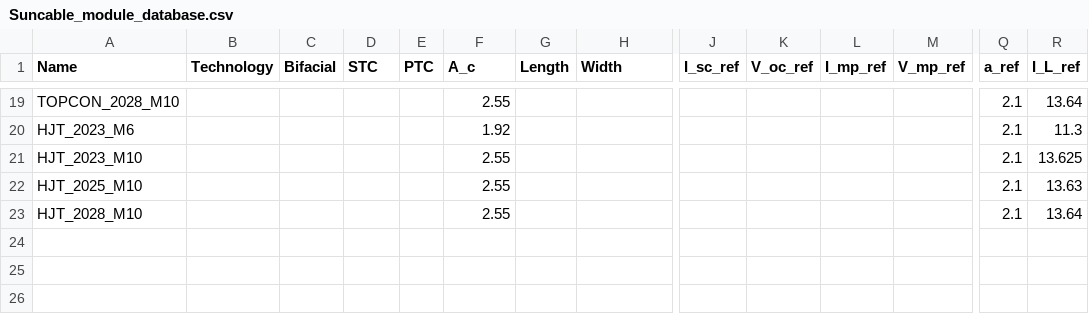
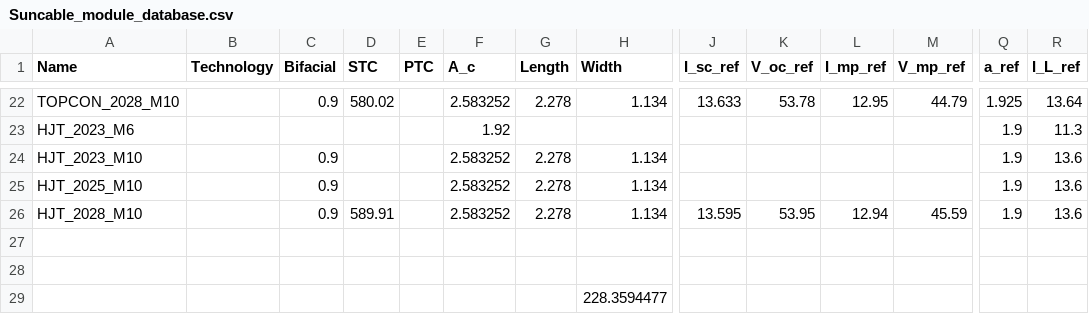
Before and after one commit to Hoshang111/lcoe-model, a CSV file: Data/SystemData/Suncable_module_database.csv, drawn as a sheet; only a part is shown, gaps mark what is left out; addresses are those after the commit; rows hold the shown columns only; the diff covers the shown part only; the diff names each change by its address in the sheet, - before the commit and + after, or states it on an @@ line.

```diff
--- a/Data/SystemData/Suncable_module_database.csv
+++ b/Data/SystemData/Suncable_module_database.csv
-C22 (Bifacial): (empty)
+C22 (Bifacial): 0.9
-D22 (STC): (empty)
+D22 (STC): 580.02
-F22 (A_c): 2.55
+F22 (A_c): 2.583252
-G22 (Length): (empty)
+G22 (Length): 2.278
-H22 (Width): (empty)
+H22 (Width): 1.134
-J22 (I_sc_ref): (empty)
+J22 (I_sc_ref): 13.633
-K22 (V_oc_ref): (empty)
+K22 (V_oc_ref): 53.78
-L22 (I_mp_ref): (empty)
+L22 (I_mp_ref): 12.95
-M22 (V_mp_ref): (empty)
+M22 (V_mp_ref): 44.79
-Q22 (a_ref): 2.1
+Q22 (a_ref): 1.925
-Q23:Q26 (a_ref): 2.1
+Q23:Q26 (a_ref): 1.9
-C24:C26 (Bifacial): (empty)
+C24:C26 (Bifacial): 0.9
-F24:F26 (A_c): 2.55
+F24:F26 (A_c): 2.583252
-G24:G26 (Length): (empty)
+G24:G26 (Length): 2.278
-H24:H26 (Width): (empty)
+H24:H26 (Width): 1.134
-R24 (I_L_ref): 13.625
+R24 (I_L_ref): 13.6
-R25 (I_L_ref): 13.63
+R25 (I_L_ref): 13.6
-D26 (STC): (empty)
+D26 (STC): 589.91
-J26 (I_sc_ref): (empty)
+J26 (I_sc_ref): 13.595
-K26 (V_oc_ref): (empty)
+K26 (V_oc_ref): 53.95
-L26 (I_mp_ref): (empty)
+L26 (I_mp_ref): 12.94
-M26 (V_mp_ref): (empty)
+M26 (V_mp_ref): 45.59
-R26 (I_L_ref): 13.64
+R26 (I_L_ref): 13.6
+row 27: (empty)
+row 28: (empty)
+row 29:  |  |  |  |  |  |  | 228.3594477
```
Also changed, not shown: 3 added rows and 62 edited cells elsewhere in this file, 3 other files.
